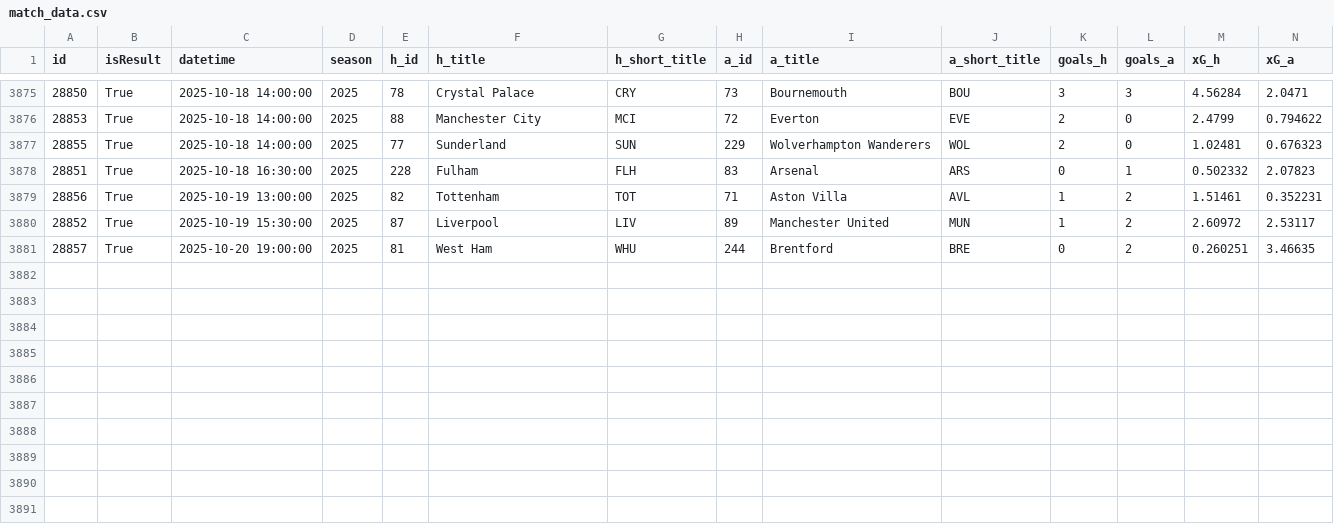
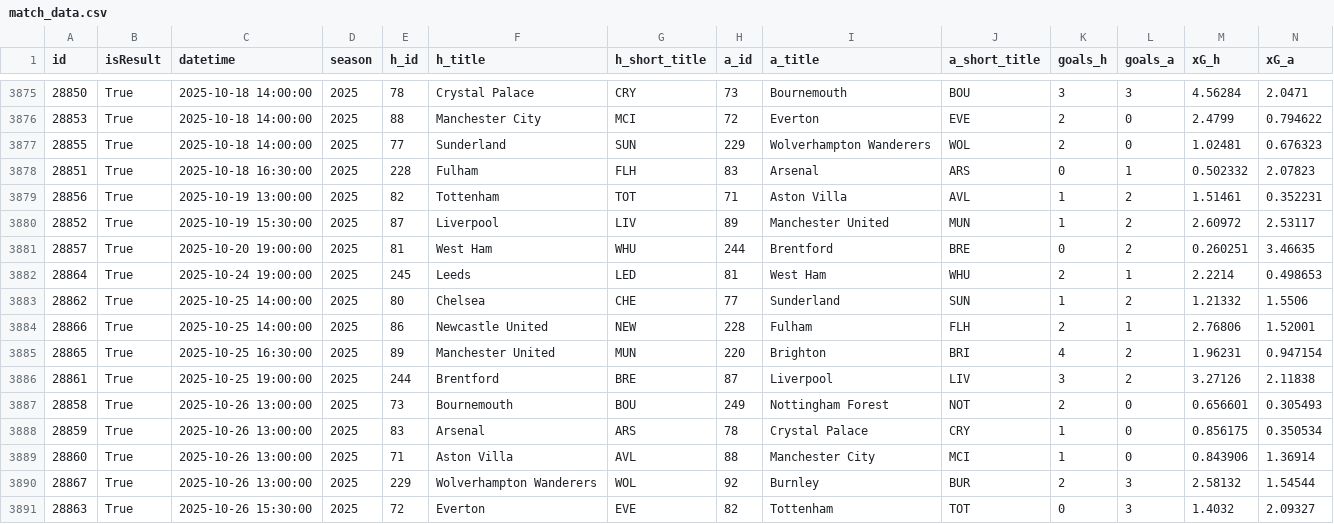
Before and after one commit to NinjaofDarkness/prem-bet-model, a CSV file: data/raw/match_data.csv, drawn as a sheet; only a part is shown, gaps mark what is left out; rows hold the shown columns only; the diff names each change by its address in the sheet, - before the commit and + after, or states it on an @@ line.

```diff
--- a/data/raw/match_data.csv
+++ b/data/raw/match_data.csv
+row 3882: 28864 | True | 2025-10-24 19:00:00 | 2025 | 245 | Leeds | LED | 81 | West Ham | WHU | 2 | 1 | 2.2214 | 0.498653
+row 3883: 28862 | True | 2025-10-25 14:00:00 | 2025 | 80 | Chelsea | CHE | 77 | Sunderland | SUN | 1 | 2 | 1.21332 | 1.5506
+row 3884: 28866 | True | 2025-10-25 14:00:00 | 2025 | 86 | Newcastle United | NEW | 228 | Fulham | FLH | 2 | 1 | 2.76806 | 1.52001
+row 3885: 28865 | True | 2025-10-25 16:30:00 | 2025 | 89 | Manchester United | MUN | 220 | Brighton | BRI | 4 | 2 | 1.96231 | 0.947154
+row 3886: 28861 | True | 2025-10-25 19:00:00 | 2025 | 244 | Brentford | BRE | 87 | Liverpool | LIV | 3 | 2 | 3.27126 | 2.11838
+row 3887: 28858 | True | 2025-10-26 13:00:00 | 2025 | 73 | Bournemouth | BOU | 249 | Nottingham Forest | NOT | 2 | 0 | 0.656601 | 0.305493
+row 3888: 28859 | True | 2025-10-26 13:00:00 | 2025 | 83 | Arsenal | ARS | 78 | Crystal Palace | CRY | 1 | 0 | 0.856175 | 0.350534
+row 3889: 28860 | True | 2025-10-26 13:00:00 | 2025 | 71 | Aston Villa | AVL | 88 | Manchester City | MCI | 1 | 0 | 0.843906 | 1.36914
+row 3890: 28867 | True | 2025-10-26 13:00:00 | 2025 | 229 | Wolverhampton Wanderers | WOL | 92 | Burnley | BUR | 2 | 3 | 2.58132 | 1.54544
+row 3891: 28863 | True | 2025-10-26 15:30:00 | 2025 | 72 | Everton | EVE | 82 | Tottenham | TOT | 0 | 3 | 1.4032 | 2.09327
```
Also changed, not shown: data/input/clean_trainset.csv, data/input/merged_trainset.csv, 11 other files.
